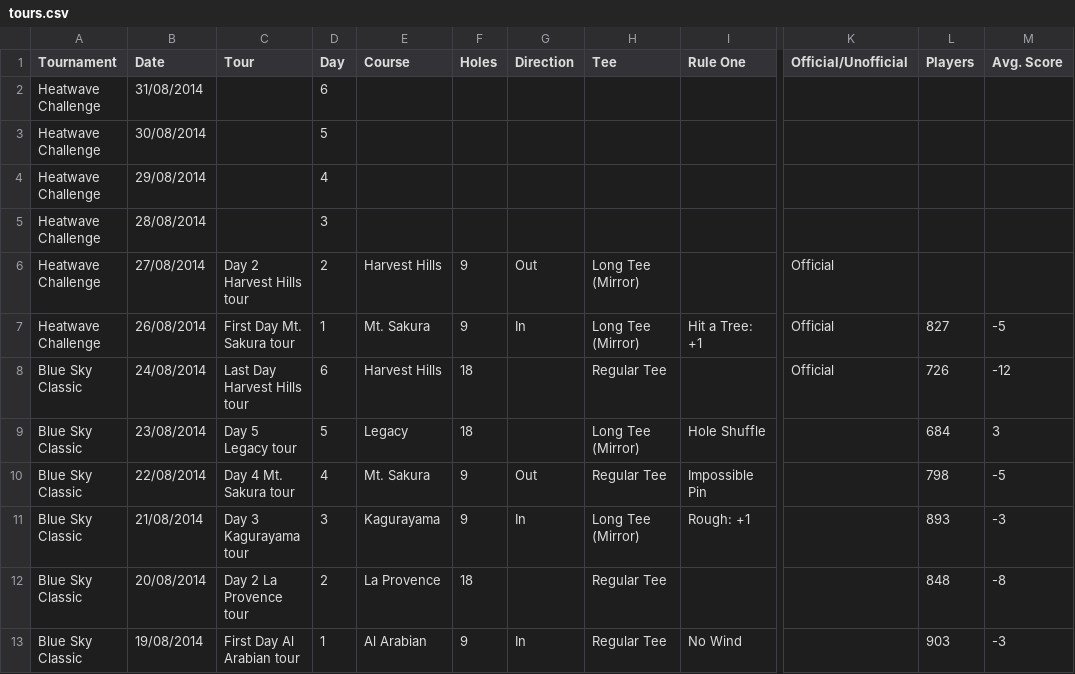
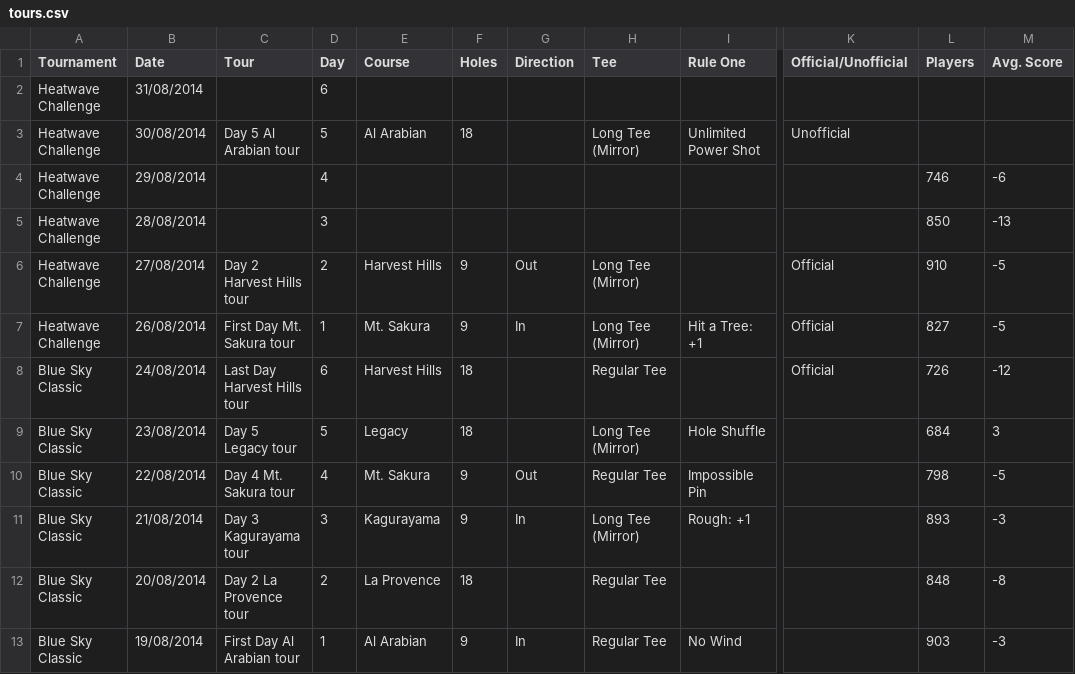
Before and after one commit to cncplyr/datasets-games, a CSV file: psvita/everybodys-golf/daily-international/tours.csv, drawn as a sheet; only a part is shown, gaps mark what is left out; the diff names each change by its address in the sheet, - before the commit and + after, or states it on an @@ line.

Commit message:
Updated EG.

```diff
--- a/psvita/everybodys-golf/daily-international/tours.csv
+++ b/psvita/everybodys-golf/daily-international/tours.csv
-C3 (Tour): (empty)
+C3 (Tour): Day 5 Al Arabian tour
-E3 (Course): (empty)
+E3 (Course): Al Arabian
-F3 (Holes): (empty)
+F3 (Holes): 18
-H3 (Tee): (empty)
+H3 (Tee): Long Tee (Mirror)
-I3 (Rule One): (empty)
+I3 (Rule One): Unlimited Power Shot
-K3 (Official/Unofficial): (empty)
+K3 (Official/Unofficial): Unofficial
-L4 (Players): (empty)
+L4 (Players): 746
-M4 (Avg. Score): (empty)
+M4 (Avg. Score): -6
-L5 (Players): (empty)
+L5 (Players): 850
-M5 (Avg. Score): (empty)
+M5 (Avg. Score): -13
-L6 (Players): (empty)
+L6 (Players): 910
-M6 (Avg. Score): (empty)
+M6 (Avg. Score): -5
```
